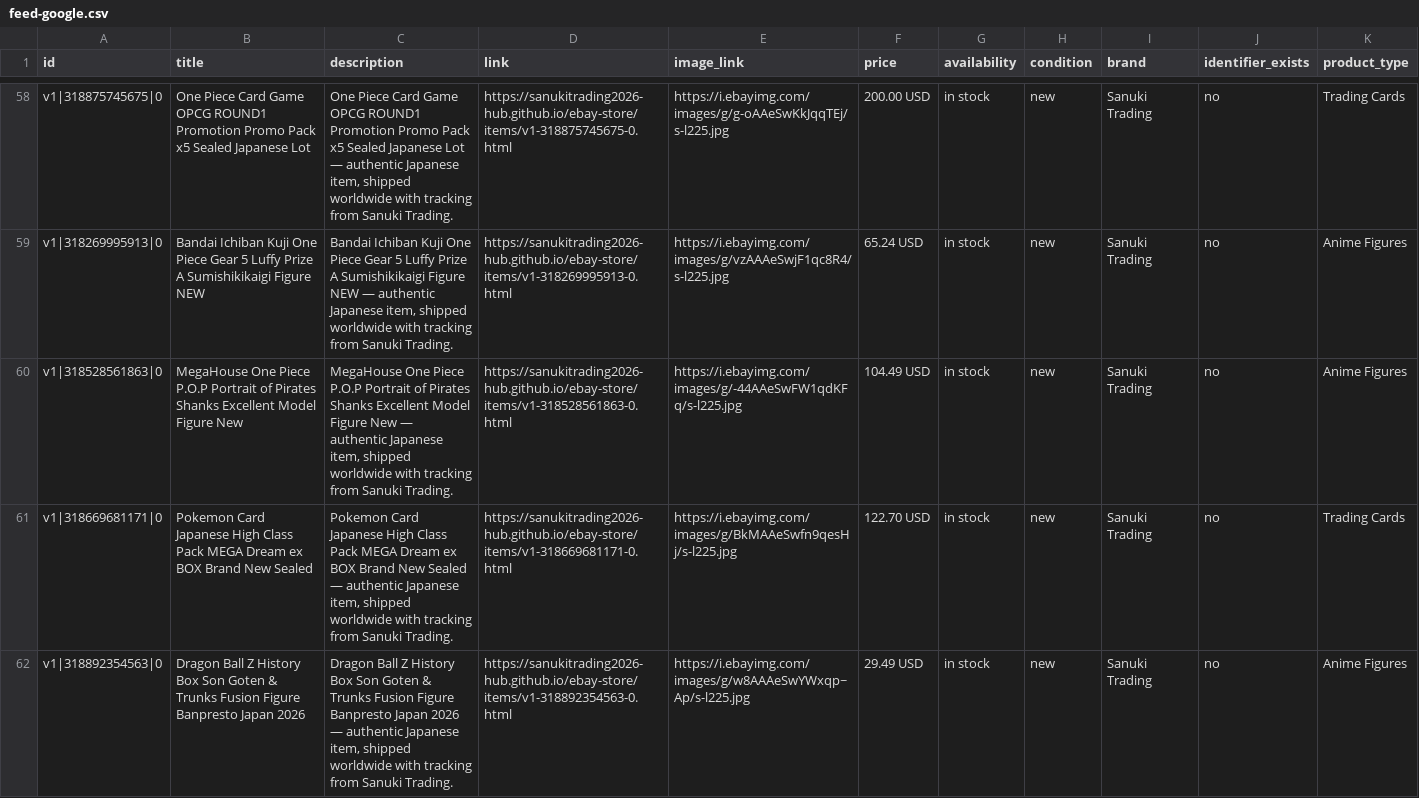
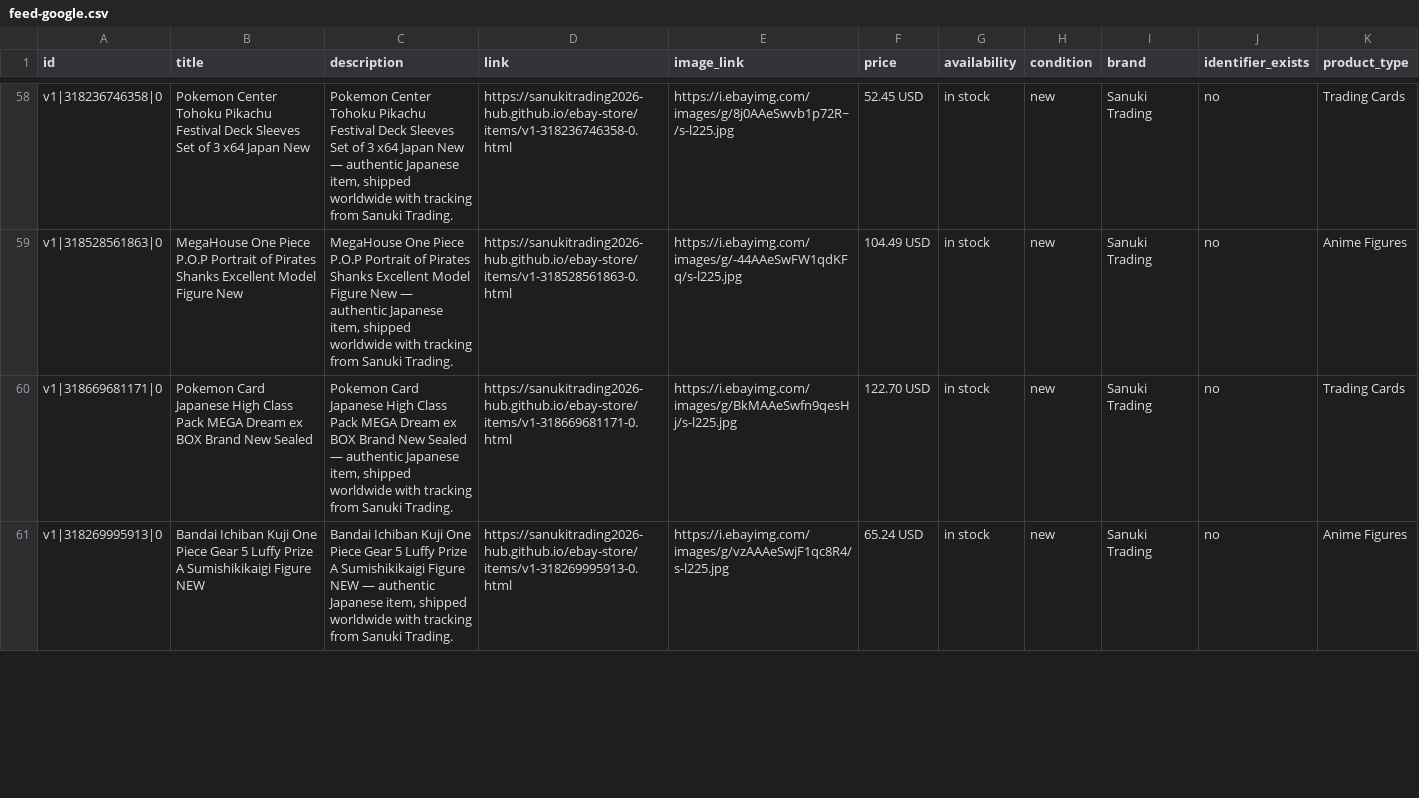
Before and after one commit to sanukitrading2026-hub/ebay-store, a CSV file: feed-google.csv, drawn as a sheet; only a part is shown, gaps mark what is left out; the diff covers the shown part only.

Commit message:
Auto-update items, SEO, feeds and videos

```diff
--- a/feed-google.csv
+++ b/feed-google.csv
@@ -58,5 +58,4 @@ id,title,description,link,image_link,price,availability,condition,brand,identifi
-"v1|318875745675|0","One Piece Card Game OPCG ROUND1 Promotion Promo Pack x5 Sealed Japanese Lot","One Piece Card Game OPCG ROUND1 Promotion Promo Pack x5 Sealed Japanese Lot — authentic Japanese item, shipped worldwide with tracking from Sanuki Trading.","https://sanukitrading2026-hub.github.io/ebay-store/items/v1-318875745675-0.html","https://i.ebayimg.com/images/g/g-oAAeSwKkJqqTEj/s-l225.jpg","200.00 USD","in stock","new","Sanuki Trading","no","Trading Cards"
-"v1|318269995913|0","Bandai Ichiban Kuji One Piece Gear 5 Luffy Prize A Sumishikikaigi Figure NEW","Bandai Ichiban Kuji One Piece Gear 5 Luffy Prize A Sumishikikaigi Figure NEW — authentic Japanese item, shipped worldwide with tracking from Sanuki Trading.","https://sanukitrading2026-hub.github.io/ebay-store/items/v1-318269995913-0.html","https://i.ebayimg.com/images/g/vzAAAeSwjF1qc8R4/s-l225.jpg","65.24 USD","in stock","new","Sanuki Trading","no","Anime Figures"
+"v1|318236746358|0","Pokemon Center Tohoku Pikachu Festival Deck Sleeves Set of 3 x64 Japan New","Pokemon Center Tohoku Pikachu Festival Deck Sleeves Set of 3 x64 Japan New — authentic Japanese item, shipped worldwide with tracking from Sanuki Trading.","https://sanukitrading2026-hub.github.io/ebay-store/items/v1-318236746358-0.html","https://i.ebayimg.com/images/g/8j0AAeSwvb1p72R~/s-l225.jpg","52.45 USD","in stock","new","Sanuki Trading","no","Trading Cards"
 "v1|318528561863|0","MegaHouse One Piece P.O.P Portrait of Pirates Shanks Excellent Model Figure New","MegaHouse One Piece P.O.P Portrait of Pirates Shanks Excellent Model Figure New — authentic Japanese item, shipped worldwide with tracking from Sanuki Trading.","https://sanukitrading2026-hub.github.io/ebay-store/items/v1-318528561863-0.html","https://i.ebayimg.com/images/g/-44AAeSwFW1qdKFq/s-l225.jpg","104.49 USD","in stock","new","Sanuki Trading","no","Anime Figures"
 "v1|318669681171|0","Pokemon Card Japanese High Class Pack MEGA Dream ex BOX Brand New Sealed","Pokemon Card Japanese High Class Pack MEGA Dream ex BOX Brand New Sealed — authentic Japanese item, shipped worldwide with tracking from Sanuki Trading.","https://sanukitrading2026-hub.github.io/ebay-store/items/v1-318669681171-0.html","https://i.ebayimg.com/images/g/BkMAAeSwfn9qesHj/s-l225.jpg","122.70 USD","in stock","new","Sanuki Trading","no","Trading Cards"
-"v1|318892354563|0","Dragon Ball Z History Box Son Goten & Trunks Fusion Figure Banpresto Japan 2026","Dragon Ball Z History Box Son Goten & Trunks Fusion Figure Banpresto Japan 2026 — authentic Japanese item, shipped worldwide with tracking from Sanuki Trading.","https://sanukitrading2026-hub.github.io/ebay-store/items/v1-318892354563-0.html","https://i.ebayimg.com/images/g/w8AAAeSwYWxqp~Ap/s-l225.jpg","29.49 USD","in stock","new","Sanuki Trading","no","Anime Figures"
+"v1|318269995913|0","Bandai Ichiban Kuji One Piece Gear 5 Luffy Prize A Sumishikikaigi Figure NEW","Bandai Ichiban Kuji One Piece Gear 5 Luffy Prize A Sumishikikaigi Figure NEW — authentic Japanese item, shipped worldwide with tracking from Sanuki Trading.","https://sanukitrading2026-hub.github.io/ebay-store/items/v1-318269995913-0.html","https://i.ebayimg.com/images/g/vzAAAeSwjF1qc8R4/s-l225.jpg","65.24 USD","in stock","new","Sanuki Trading","no","Anime Figures"
```
Also changed, not shown: 3 added rows, 1 removed row, 55 moved rows and 14 edited cells elsewhere in this file, feed.csv, 25 other files.
